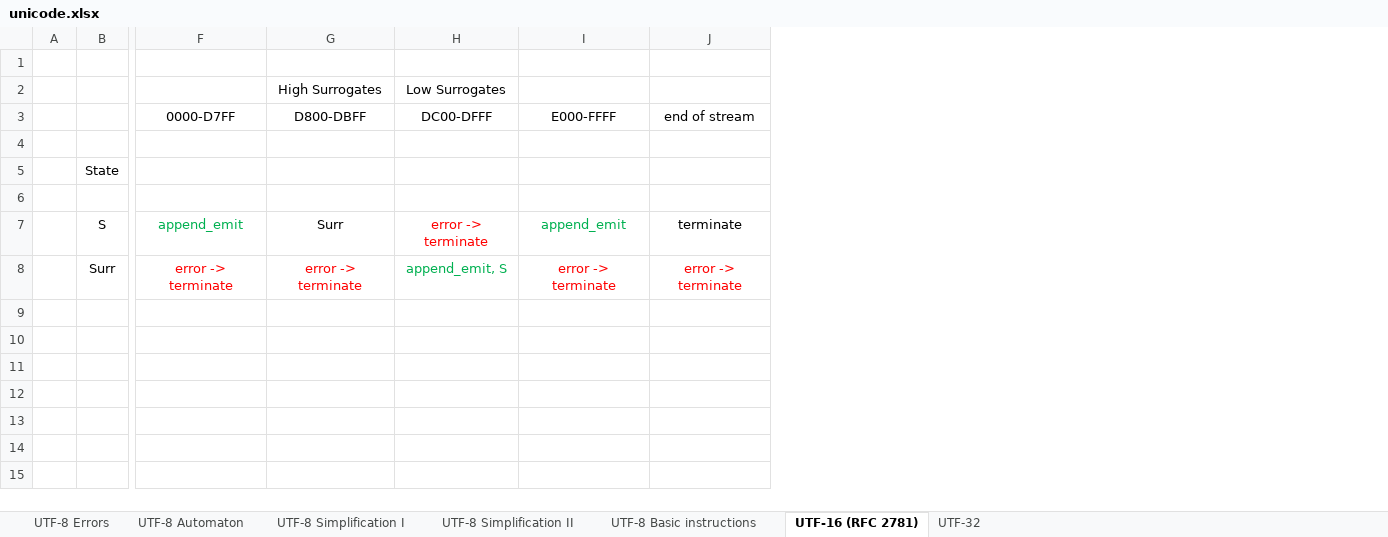
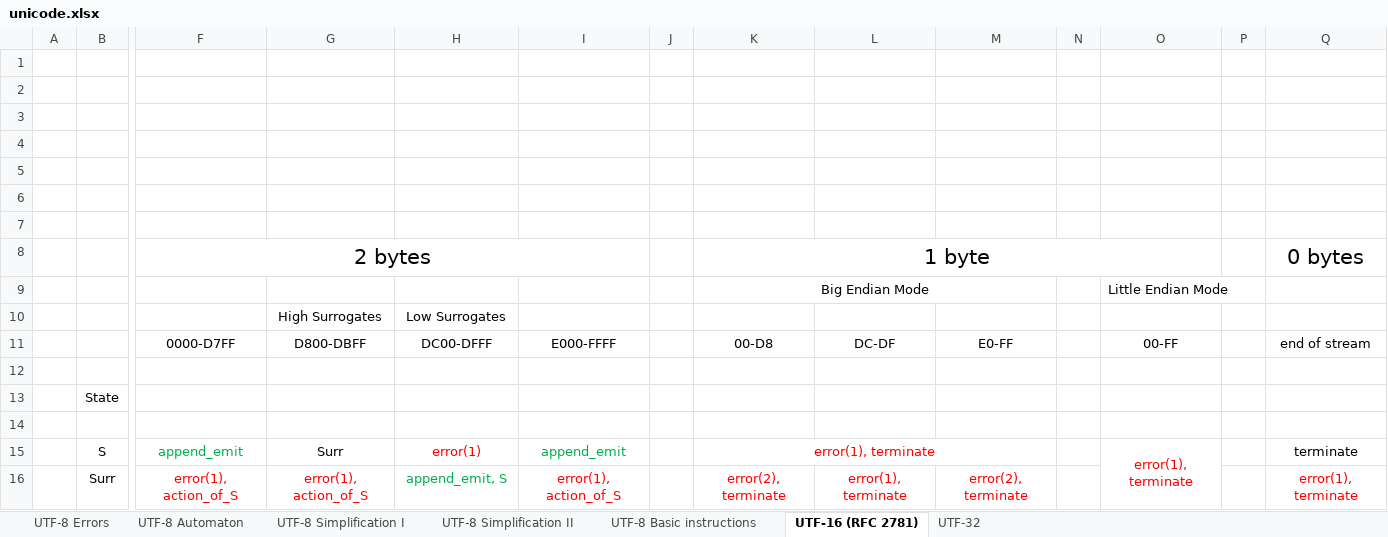
Before and after one commit to dreamsxin/101_browser, an Excel workbook: doc/unicode.xlsx, sheet UTF-16 (RFC 2781), drawn as a sheet; only a part is shown, gaps mark what is left out; values as stored, in another font and other column widths than the file's, no borders; addresses are those after the commit; rows hold the shown columns only; the diff names each change by its address in the sheet, - before the commit and + after, or states it on an @@ line.

Commit message:
Updated UML documentation.

```diff
--- a/doc/unicode.xlsx (sheet UTF-16 (RFC 2781))
+++ b/doc/unicode.xlsx (sheet UTF-16 (RFC 2781))
+column J, empty
+column K, rows 9-16: Big Endian Mode |  | 00-D8 |  |  |  | error(1), terminate | error(2), terminate
+column L, rows 11-16: DC-DF |  |  |  |  | error(1), terminate
+column M, rows 11-16: E0-FF |  |  |  |  | error(2), terminate
+column N, empty
+column O, rows 9-15: Little Endian Mode |  | 00-FF |  |  |  | error(1), terminate
+column P, empty
+row 1: (empty)
+row 2: (empty)
+row 3: (empty)
+row 4: (empty)
+row 5: (empty)
+row 6: (empty)
+row 7: (empty)
+row 8:  |  | 2 bytes |  |  |  |  | 1 byte |  |  |  |  |  | 0 bytes
-row 9: (empty)
+row 9:  |  |  |  |  |  |  | Big Endian Mode |  |  |  | Little Endian Mode
-H15: error -> terminate
+H15: error(1)
-F16: error -> terminate
+F16: error(1), action_of_S
-G16: error -> terminate
+G16: error(1), action_of_S
-I16: error -> terminate
+I16: error(1), action_of_S
-Q16: error -> terminate
+Q16: error(1), terminate
```
